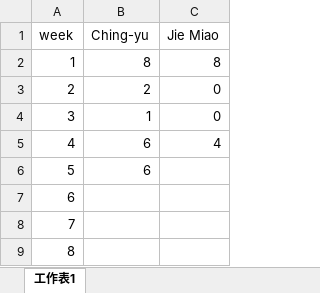
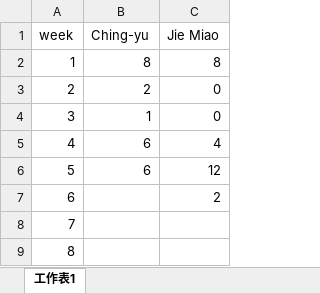
Before and after one commit to chingyu-lin/shudi-image-evaluation, an Excel workbook: working_hours.xlsx, sheet 工作表1, drawn as a sheet; only a part is shown; values as stored, in another font and other column widths than the file's, no borders; the diff names each change by its address in the sheet, - before the commit and + after, or states it on an @@ line.

```diff
--- a/working_hours.xlsx (sheet 工作表1)
+++ b/working_hours.xlsx (sheet 工作表1)
-C6 (Jie Miao): (empty)
+C6 (Jie Miao): 12
-C7 (Jie Miao): (empty)
+C7 (Jie Miao): 2
```
Also changed, not shown: 6 other files.
